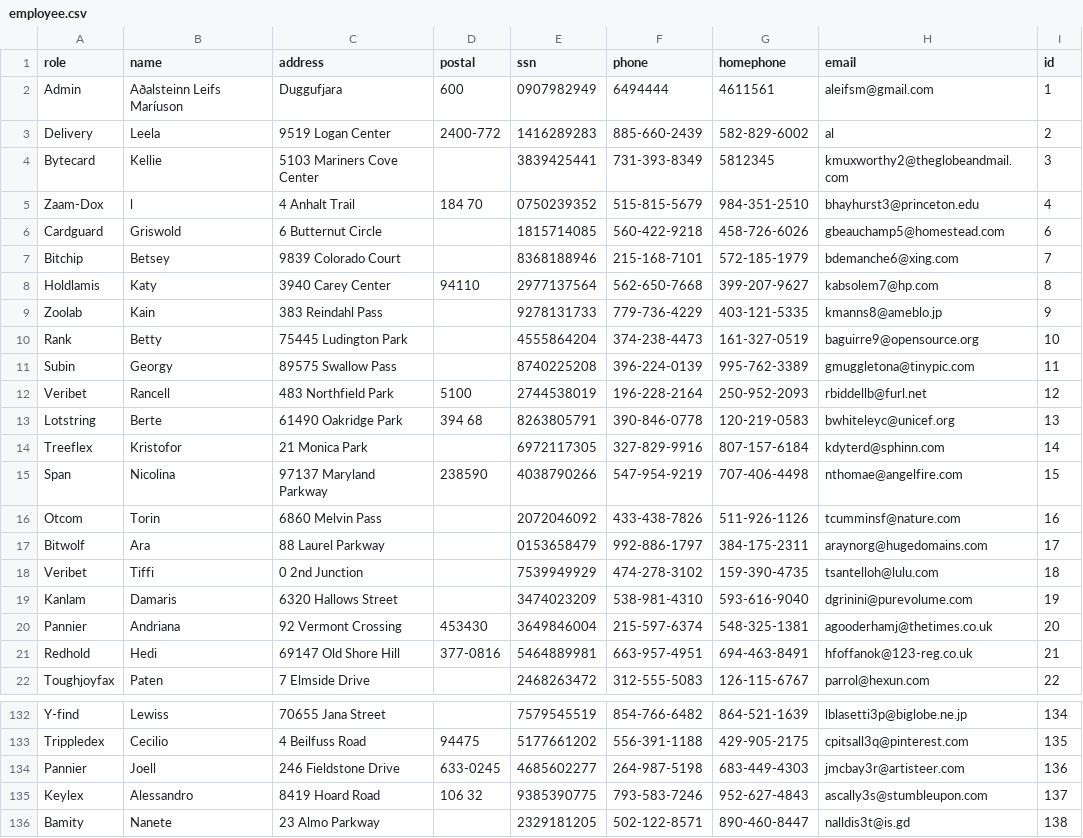
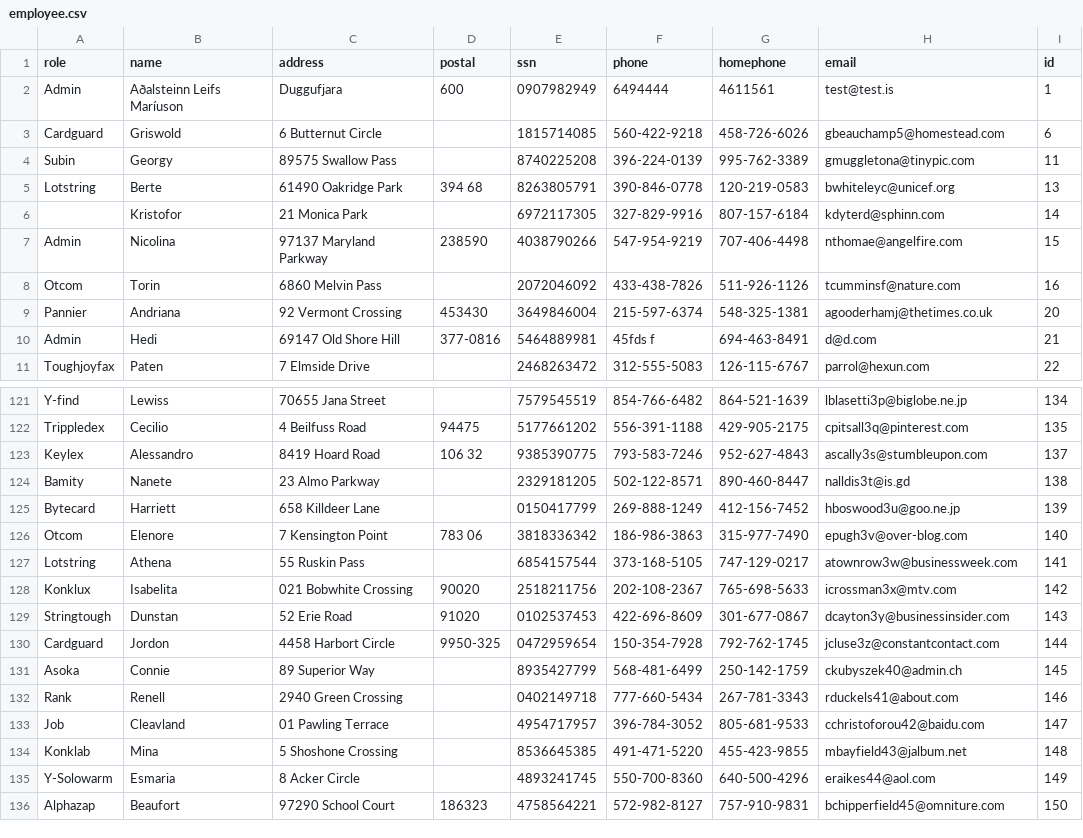
Before and after one commit to HyperBuff/SC-T-113-VLN1-Hopur53, a CSV file: data/employee.csv, drawn as a sheet; only a part is shown, gaps mark what is left out; the shorter side is filled out with more unchanged rows; the diff covers the shown part only.

```diff
--- a/data/employee.csv
+++ b/data/employee.csv
@@ -1,22 +1,11 @@
 role,name,address,postal,ssn,phone,homephone,email,id
-Admin,Aðalsteinn Leifs Maríuson,Duggufjara,600,0907982949,6494444,4611561,aleifsm@gmail.com,1
-Delivery,Leela,9519 Logan Center,2400-772,1416289283,885-660-2439,582-829-6002,al,2
-Bytecard,Kellie,5103 Mariners Cove Center,,3839425441,731-393-8349,5812345,kmuxworthy2@theglobeandmail.com,3
-Zaam-Dox,l,4 Anhalt Trail,184 70,0750239352,515-815-5679,984-351-2510,bhayhurst3@princeton.edu,4
+Admin,Aðalsteinn Leifs Maríuson,Duggufjara,600,0907982949,6494444,4611561,test@test.is,1
 Cardguard,Griswold,6 Butternut Circle,,1815714085,560-422-9218,458-726-6026,gbeauchamp5@homestead.com,6
-Bitchip,Betsey,9839 Colorado Court,,8368188946,215-168-7101,572-185-1979,bdemanche6@xing.com,7
-Holdlamis,Katy,3940 Carey Center,94110,2977137564,562-650-7668,399-207-9627,kabsolem7@hp.com,8
-Zoolab,Kain,383 Reindahl Pass,,9278131733,779-736-4229,403-121-5335,kmanns8@ameblo.jp,9
-Rank,Betty,75445 Ludington Park,,4555864204,374-238-4473,161-327-0519,baguirre9@opensource.org,10
 Subin,Georgy,89575 Swallow Pass,,8740225208,396-224-0139,995-762-3389,gmuggletona@tinypic.com,11
-Veribet,Rancell,483 Northfield Park,5100,2744538019,196-228-2164,250-952-2093,rbiddellb@furl.net,12
 Lotstring,Berte,61490 Oakridge Park,394 68,8263805791,390-846-0778,120-219-0583,bwhiteleyc@unicef.org,13
-Treeflex,Kristofor,21 Monica Park,,6972117305,327-829-9916,807-157-6184,kdyterd@sphinn.com,14
-Span,Nicolina,97137 Maryland Parkway,238590,4038790266,547-954-9219,707-406-4498,nthomae@angelfire.com,15
+,Kristofor,21 Monica Park,,6972117305,327-829-9916,807-157-6184,kdyterd@sphinn.com,14
+Admin,Nicolina,97137 Maryland Parkway,238590,4038790266,547-954-9219,707-406-4498,nthomae@angelfire.com,15
 Otcom,Torin,6860 Melvin Pass,,2072046092,433-438-7826,511-926-1126,tcumminsf@nature.com,16
-Bitwolf,Ara,88 Laurel Parkway,,0153658479,992-886-1797,384-175-2311,araynorg@hugedomains.com,17
-Veribet,Tiffi,0 2nd Junction,,7539949929,474-278-3102,159-390-4735,tsantelloh@lulu.com,18
-Kanlam,Damaris,6320 Hallows Street,,3474023209,538-981-4310,593-616-9040,dgrinini@purevolume.com,19
 Pannier,Andriana,92 Vermont Crossing,453430,3649846004,215-597-6374,548-325-1381,agooderhamj@thetimes.co.uk,20
-Redhold,Hedi,69147 Old Shore Hill,377-0816,5464889981,663-957-4951,694-463-8491,hfoffanok@123-reg.co.uk,21
+Admin,Hedi,69147 Old Shore Hill,377-0816,5464889981,45fds f,694-463-8491,d@d.com,21
 Toughjoyfax,Paten,7 Elmside Drive,,2468263472,312-555-5083,126-115-6767,parrol@hexun.com,22
@@ -133,3 +122,2 @@ Y-find,Lewiss,70655 Jana Street,,7579545519,854-766-6482,864-521-1639,lblasetti3
 Trippledex,Cecilio,4 Beilfuss Road,94475,5177661202,556-391-1188,429-905-2175,cpitsall3q@pinterest.com,135
-Pannier,Joell,246 Fieldstone Drive,633-0245,4685602277,264-987-5198,683-449-4303,jmcbay3r@artisteer.com,136
 Keylex,Alessandro,8419 Hoard Road,106 32,9385390775,793-583-7246,952-627-4843,ascally3s@stumbleupon.com,137
```
Also changed, not shown: 1 added row and 1 edited cell elsewhere in this file, 7 other files.
